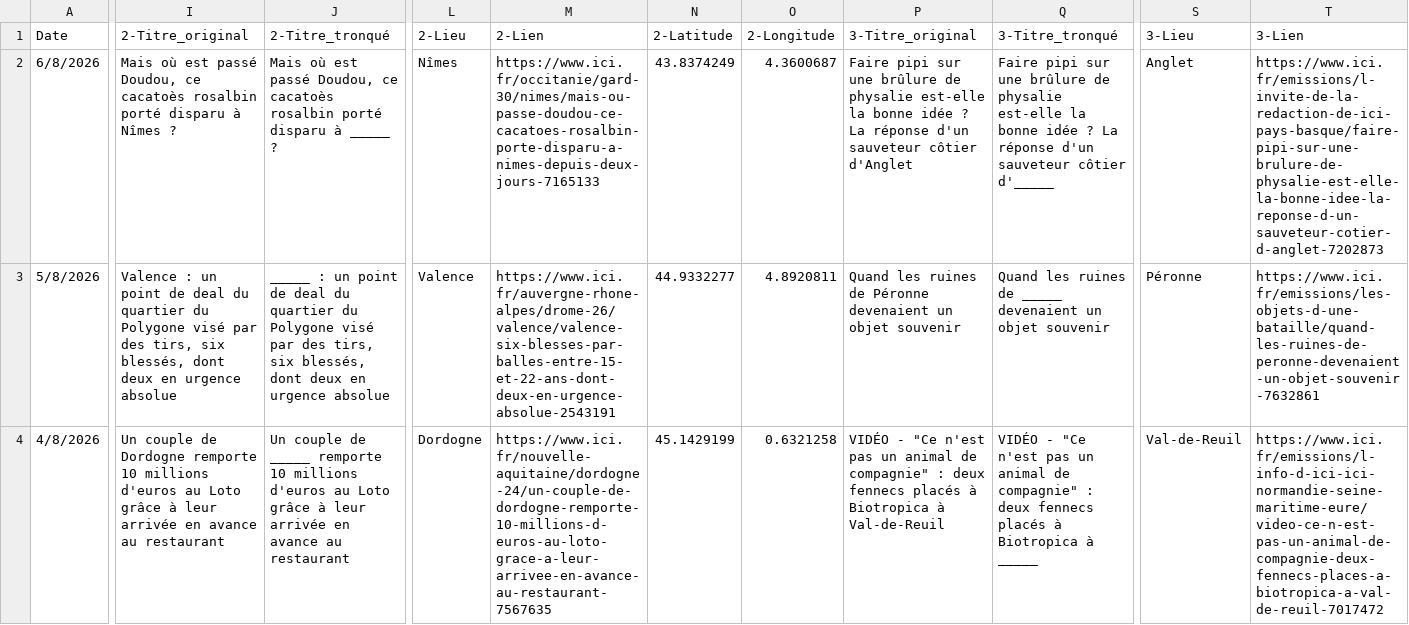
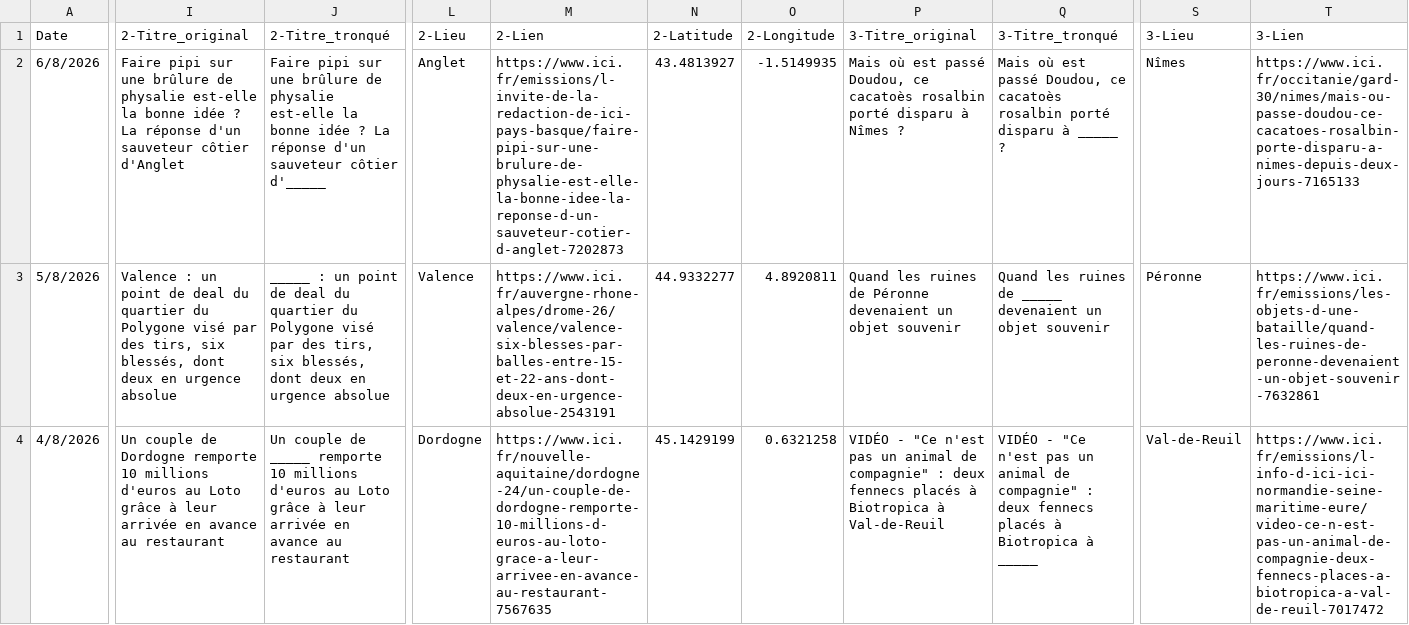
Before and after one commit to ClementChapalain/ici-ou-la, a CSV file: articles.csv, drawn as a sheet; only a part is shown, gaps mark what is left out; the diff covers the shown part only; the diff names each change by its address in the sheet, - before the commit and + after, or states it on an @@ line.

```diff
--- a/articles.csv
+++ b/articles.csv
-I2 (2-Titre_original): Mais où est passé Doudou, ce cacatoès rosalbin porté disparu à Nîmes ?
+I2 (2-Titre_original): Faire pipi sur une brûlure de physalie est-elle la bonne idée ? La réponse d'un sauveteur côtier d'Anglet
-J2 (2-Titre_tronqué): Mais où est passé Doudou, ce cacatoès rosalbin porté disparu à _____ ?
+J2 (2-Titre_tronqué): Faire pipi sur une brûlure de physalie est-elle la bonne idée ? La réponse d'un sauveteur côtier d'_____
-L2 (2-Lieu): Nîmes
+L2 (2-Lieu): Anglet
-M2 (2-Lien): https://www.ici.fr/occitanie/gard-30/nimes/mais-ou-passe-doudou-ce-cacatoes-rosalbin-porte-disparu-a-nimes-depuis-deux-jours-7165133
+M2 (2-Lien): https://www.ici.fr/emissions/l-invite-de-la-redaction-de-ici-pays-basque/faire-pipi-sur-une-brulure-de-physalie-est-elle-la-bonne-idee-la-reponse-d-un-sauveteur-cotier-d-anglet-7202873
-N2 (2-Latitude): 43.8374249
+N2 (2-Latitude): 43.4813927
-O2 (2-Longitude): 4.3600687
+O2 (2-Longitude): -1.5149935
-P2 (3-Titre_original): Faire pipi sur une brûlure de physalie est-elle la bonne idée ? La réponse d'un sauveteur côtier d'Anglet
+P2 (3-Titre_original): Mais où est passé Doudou, ce cacatoès rosalbin porté disparu à Nîmes ?
-Q2 (3-Titre_tronqué): Faire pipi sur une brûlure de physalie est-elle la bonne idée ? La réponse d'un sauveteur côtier d'_____
+Q2 (3-Titre_tronqué): Mais où est passé Doudou, ce cacatoès rosalbin porté disparu à _____ ?
-S2 (3-Lieu): Anglet
+S2 (3-Lieu): Nîmes
-T2 (3-Lien): https://www.ici.fr/emissions/l-invite-de-la-redaction-de-ici-pays-basque/faire-pipi-sur-une-brulure-de-physalie-est-elle-la-bonne-idee-la-reponse-d-un-sauveteur-cotier-d-anglet-7202873
+T2 (3-Lien): https://www.ici.fr/occitanie/gard-30/nimes/mais-ou-passe-doudou-ce-cacatoes-rosalbin-porte-disparu-a-nimes-depuis-deux-jours-7165133
```
Also changed, not shown: 8 edited cells elsewhere in this file.
